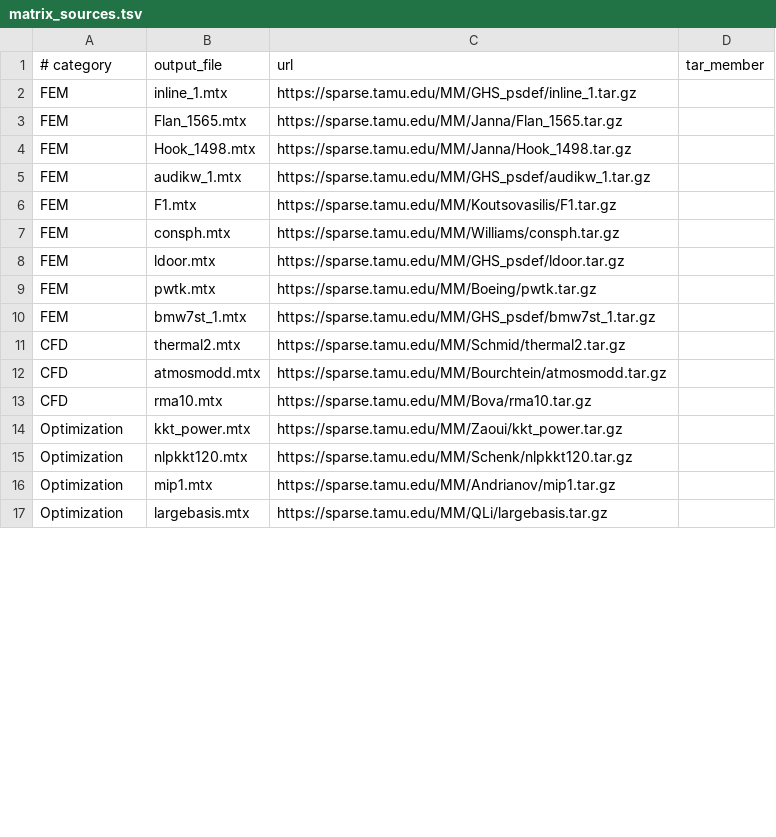
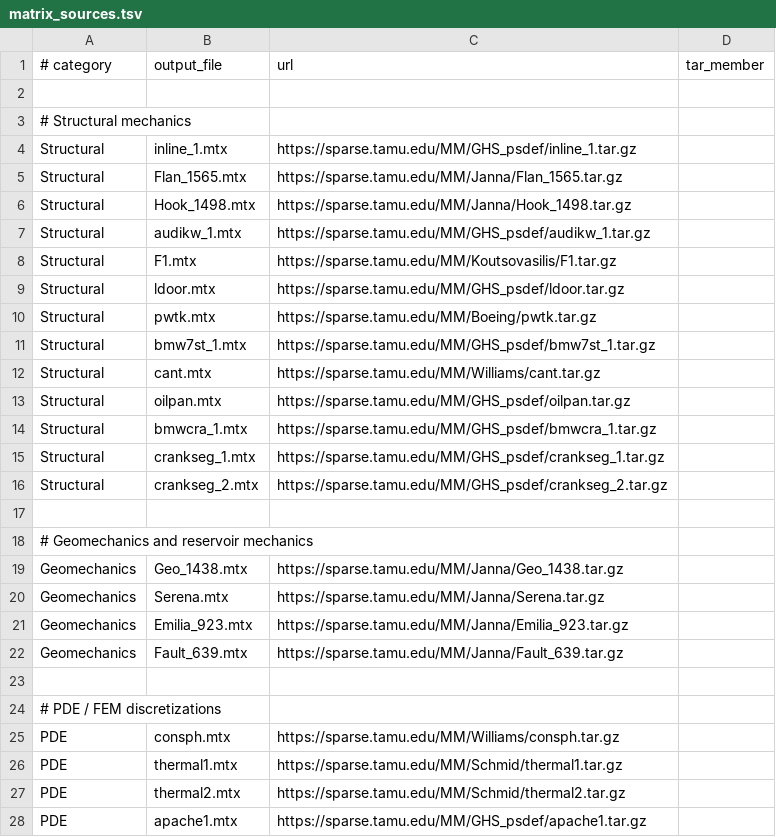
Before and after one commit to rafailsialakis/spmv-benchmark, a TSV file: config/matrix_sources.tsv, drawn as a sheet; only a part is shown; the shorter side is filled out with more unchanged rows; the diff covers the shown part only.

Commit message:
Correct matrix classification by category

```diff
--- a/config/matrix_sources.tsv
+++ b/config/matrix_sources.tsv
@@ -1,11 +1,28 @@
 # category	output_file	url	tar_member
-FEM	inline_1.mtx	https://sparse.tamu.edu/MM/GHS_psdef/inline_1.tar.gz
-FEM	Flan_1565.mtx	https://sparse.tamu.edu/MM/Janna/Flan_1565.tar.gz
-FEM	Hook_1498.mtx	https://sparse.tamu.edu/MM/Janna/Hook_1498.tar.gz
-FEM	audikw_1.mtx	https://sparse.tamu.edu/MM/GHS_psdef/audikw_1.tar.gz
-FEM	F1.mtx	https://sparse.tamu.edu/MM/Koutsovasilis/F1.tar.gz
-FEM	consph.mtx	https://sparse.tamu.edu/MM/Williams/consph.tar.gz
-FEM	ldoor.mtx	https://sparse.tamu.edu/MM/GHS_psdef/ldoor.tar.gz
-FEM	pwtk.mtx	https://sparse.tamu.edu/MM/Boeing/pwtk.tar.gz
-FEM	bmw7st_1.mtx	https://sparse.tamu.edu/MM/GHS_psdef/bmw7st_1.tar.gz
-CFD	thermal2.mtx	https://sparse.tamu.edu/MM/Schmid/thermal2.tar.gz
+
+# Structural mechanics
+Structural	inline_1.mtx	https://sparse.tamu.edu/MM/GHS_psdef/inline_1.tar.gz
+Structural	Flan_1565.mtx	https://sparse.tamu.edu/MM/Janna/Flan_1565.tar.gz
+Structural	Hook_1498.mtx	https://sparse.tamu.edu/MM/Janna/Hook_1498.tar.gz
+Structural	audikw_1.mtx	https://sparse.tamu.edu/MM/GHS_psdef/audikw_1.tar.gz
+Structural	F1.mtx	https://sparse.tamu.edu/MM/Koutsovasilis/F1.tar.gz
+Structural	ldoor.mtx	https://sparse.tamu.edu/MM/GHS_psdef/ldoor.tar.gz
+Structural	pwtk.mtx	https://sparse.tamu.edu/MM/Boeing/pwtk.tar.gz
+Structural	bmw7st_1.mtx	https://sparse.tamu.edu/MM/GHS_psdef/bmw7st_1.tar.gz
+Structural	cant.mtx	https://sparse.tamu.edu/MM/Williams/cant.tar.gz
+Structural	oilpan.mtx	https://sparse.tamu.edu/MM/GHS_psdef/oilpan.tar.gz
+Structural	bmwcra_1.mtx	https://sparse.tamu.edu/MM/GHS_psdef/bmwcra_1.tar.gz
+Structural	crankseg_1.mtx	https://sparse.tamu.edu/MM/GHS_psdef/crankseg_1.tar.gz
+Structural	crankseg_2.mtx	https://sparse.tamu.edu/MM/GHS_psdef/crankseg_2.tar.gz
+
+# Geomechanics and reservoir mechanics
+Geomechanics	Geo_1438.mtx	https://sparse.tamu.edu/MM/Janna/Geo_1438.tar.gz
+Geomechanics	Serena.mtx	https://sparse.tamu.edu/MM/Janna/Serena.tar.gz
+Geomechanics	Emilia_923.mtx	https://sparse.tamu.edu/MM/Janna/Emilia_923.tar.gz
+Geomechanics	Fault_639.mtx	https://sparse.tamu.edu/MM/Janna/Fault_639.tar.gz
+
+# PDE / FEM discretizations
+PDE	consph.mtx	https://sparse.tamu.edu/MM/Williams/consph.tar.gz
+PDE	thermal1.mtx	https://sparse.tamu.edu/MM/Schmid/thermal1.tar.gz
+PDE	thermal2.mtx	https://sparse.tamu.edu/MM/Schmid/thermal2.tar.gz
+PDE	apache1.mtx	https://sparse.tamu.edu/MM/GHS_psdef/apache1.tar.gz
```
Also changed, not shown: 20 added rows, 1 removed row and 8 edited cells elsewhere in this file.
